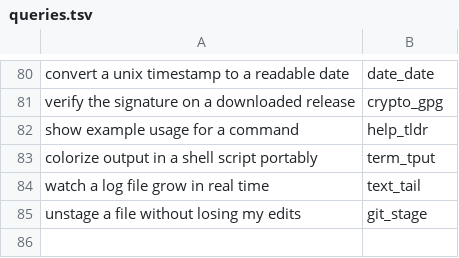
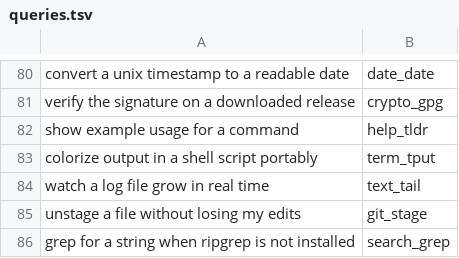
Before and after one commit to yesitsfebreeze/justdown, a TSV file: eval/queries.tsv, drawn as a sheet; only a part is shown, gaps mark what is left out; the diff names each change by its address in the sheet, - before the commit and + after, or states it on an @@ line.

```diff
--- a/eval/queries.tsv
+++ b/eval/queries.tsv
+row 86: grep for a string when ripgrep is not installed | search_grep
```
Also changed, not shown: 1 other file.
